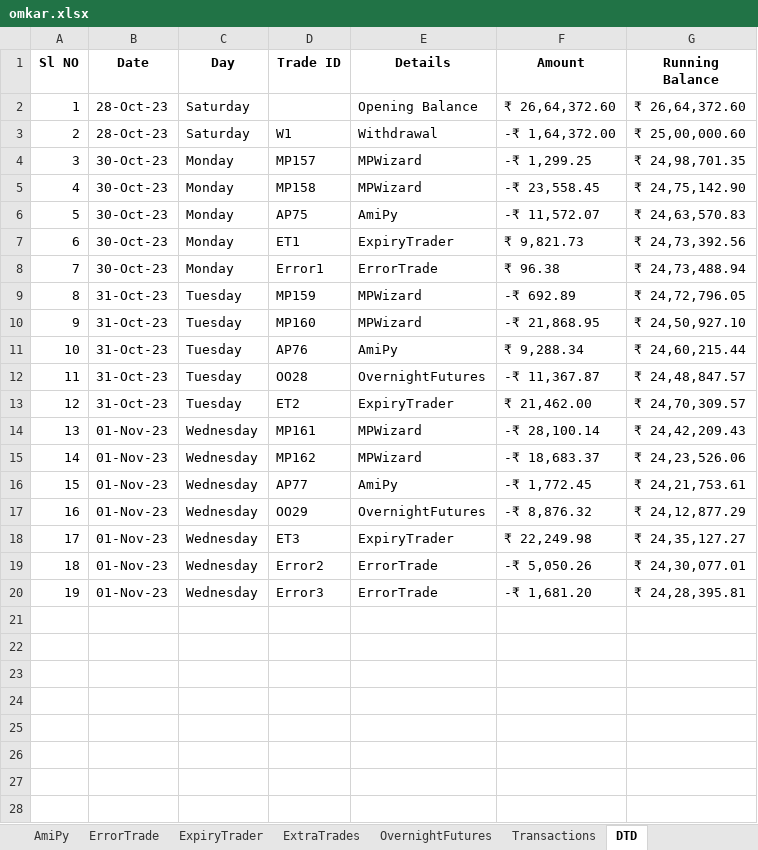
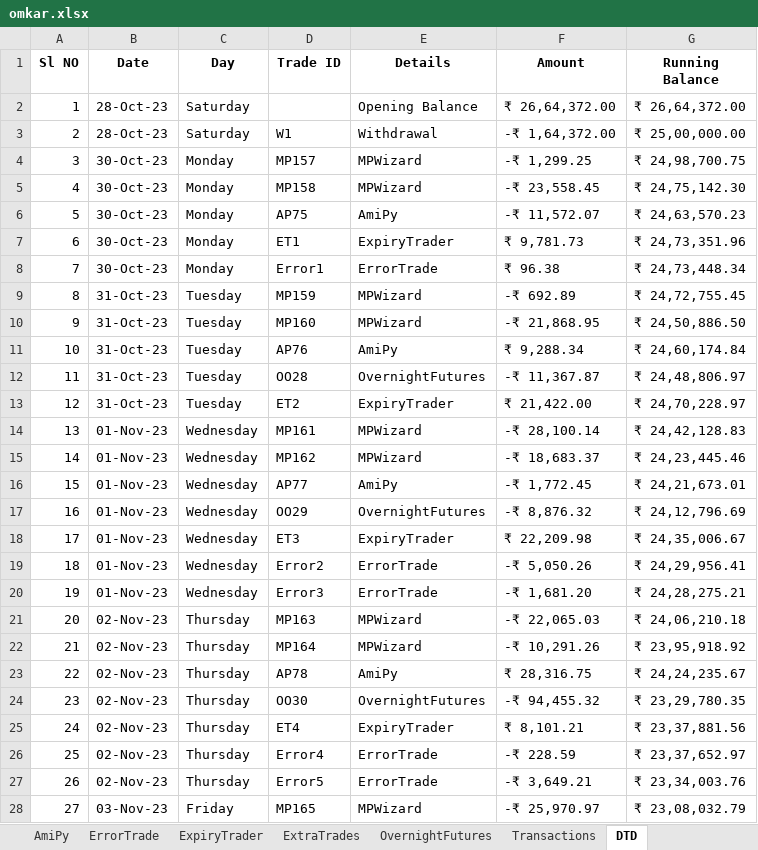
Before and after one commit to SerendipityOrg/TradeMan, an Excel workbook: UserProfile/excel/omkar.xlsx, sheet DTD, drawn as a sheet; only a part is shown; values as stored, in another font and other column widths than the file's, no borders; the diff covers the shown part only; the diff names each change by its address in the sheet, - before the commit and + after, or states it on an @@ line.

```diff
--- a/UserProfile/excel/omkar.xlsx (sheet DTD)
+++ b/UserProfile/excel/omkar.xlsx (sheet DTD)
-F2 (Amount): ₹ 26,64,372.60
+F2 (Amount): ₹ 26,64,372.00
-G2 (Running Balance): ₹ 26,64,372.60
+G2 (Running Balance): ₹ 26,64,372.00
-G3 (Running Balance): ₹ 25,00,000.60
+G3 (Running Balance): ₹ 25,00,000.00
-G4 (Running Balance): ₹ 24,98,701.35
+G4 (Running Balance): ₹ 24,98,700.75
-G5 (Running Balance): ₹ 24,75,142.90
+G5 (Running Balance): ₹ 24,75,142.30
-G6 (Running Balance): ₹ 24,63,570.83
+G6 (Running Balance): ₹ 24,63,570.23
-F7 (Amount): ₹ 9,821.73
+F7 (Amount): ₹ 9,781.73
-G7 (Running Balance): ₹ 24,73,392.56
+G7 (Running Balance): ₹ 24,73,351.96
-G8 (Running Balance): ₹ 24,73,488.94
+G8 (Running Balance): ₹ 24,73,448.34
-G9 (Running Balance): ₹ 24,72,796.05
+G9 (Running Balance): ₹ 24,72,755.45
-G10 (Running Balance): ₹ 24,50,927.10
+G10 (Running Balance): ₹ 24,50,886.50
-G11 (Running Balance): ₹ 24,60,215.44
+G11 (Running Balance): ₹ 24,60,174.84
-G12 (Running Balance): ₹ 24,48,847.57
+G12 (Running Balance): ₹ 24,48,806.97
-F13 (Amount): ₹ 21,462.00
+F13 (Amount): ₹ 21,422.00
-G13 (Running Balance): ₹ 24,70,309.57
+G13 (Running Balance): ₹ 24,70,228.97
-G14 (Running Balance): ₹ 24,42,209.43
+G14 (Running Balance): ₹ 24,42,128.83
-G15 (Running Balance): ₹ 24,23,526.06
+G15 (Running Balance): ₹ 24,23,445.46
-G16 (Running Balance): ₹ 24,21,753.61
+G16 (Running Balance): ₹ 24,21,673.01
-G17 (Running Balance): ₹ 24,12,877.29
+G17 (Running Balance): ₹ 24,12,796.69
-F18 (Amount): ₹ 22,249.98
+F18 (Amount): ₹ 22,209.98
-G18 (Running Balance): ₹ 24,35,127.27
+G18 (Running Balance): ₹ 24,35,006.67
-G19 (Running Balance): ₹ 24,30,077.01
+G19 (Running Balance): ₹ 24,29,956.41
-G20 (Running Balance): ₹ 24,28,395.81
+G20 (Running Balance): ₹ 24,28,275.21
+row 21: 20 | 02-Nov-23 | Thursday | MP163 | MPWizard | -₹ 22,065.03 | ₹ 24,06,210.18
+row 22: 21 | 02-Nov-23 | Thursday | MP164 | MPWizard | -₹ 10,291.26 | ₹ 23,95,918.92
+row 23: 22 | 02-Nov-23 | Thursday | AP78 | AmiPy | ₹ 28,316.75 | ₹ 24,24,235.67
+row 24: 23 | 02-Nov-23 | Thursday | OO30 | OvernightFutures | -₹ 94,455.32 | ₹ 23,29,780.35
+row 25: 24 | 02-Nov-23 | Thursday | ET4 | ExpiryTrader | ₹ 8,101.21 | ₹ 23,37,881.56
+row 26: 25 | 02-Nov-23 | Thursday | Error4 | ErrorTrade | -₹ 228.59 | ₹ 23,37,652.97
+row 27: 26 | 02-Nov-23 | Thursday | Error5 | ErrorTrade | -₹ 3,649.21 | ₹ 23,34,003.76
+row 28: 27 | 03-Nov-23 | Friday | MP165 | MPWizard | -₹ 25,970.97 | ₹ 23,08,032.79
```
Also changed, not shown: 7 added rows elsewhere in this sheet, sheet Stocks, sheet MPWizard, sheet ErrorTrade, sheet ExpiryTrader, sheet AmiPy, sheet OvernightFutures, 2 more sheets, other sheet tabs, UserProfile/excel/brijesh.xlsx, UserProfile/excel/sridhar.xlsx, 23 other files.
